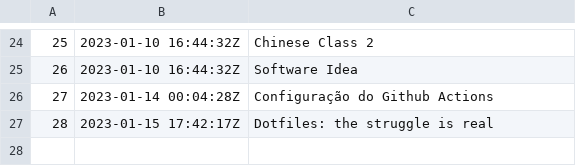
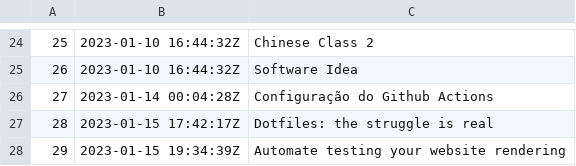
Before and after one commit to BuddhiLW/blw-zet, a TSV file: dex/nodes.tsv, drawn as a sheet; only a part is shown, gaps mark what is left out; the diff names each change by its address in the sheet, - before the commit and + after, or states it on an @@ line.

Commit message:
Automate testing your website rendering

```diff
--- a/dex/nodes.tsv
+++ b/dex/nodes.tsv
+row 28: 29 | 2023-01-15 19:34:39Z | Automate testing your website rendering
```
Also changed, not shown: 3 other files.
